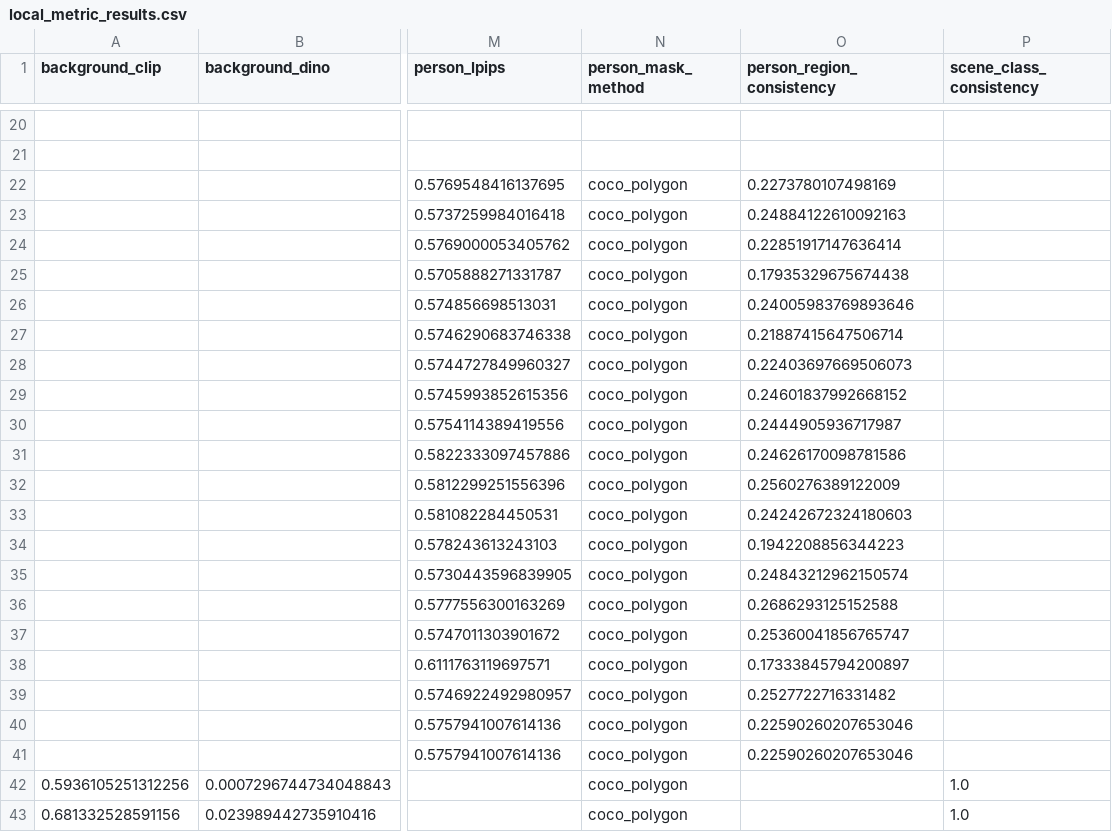
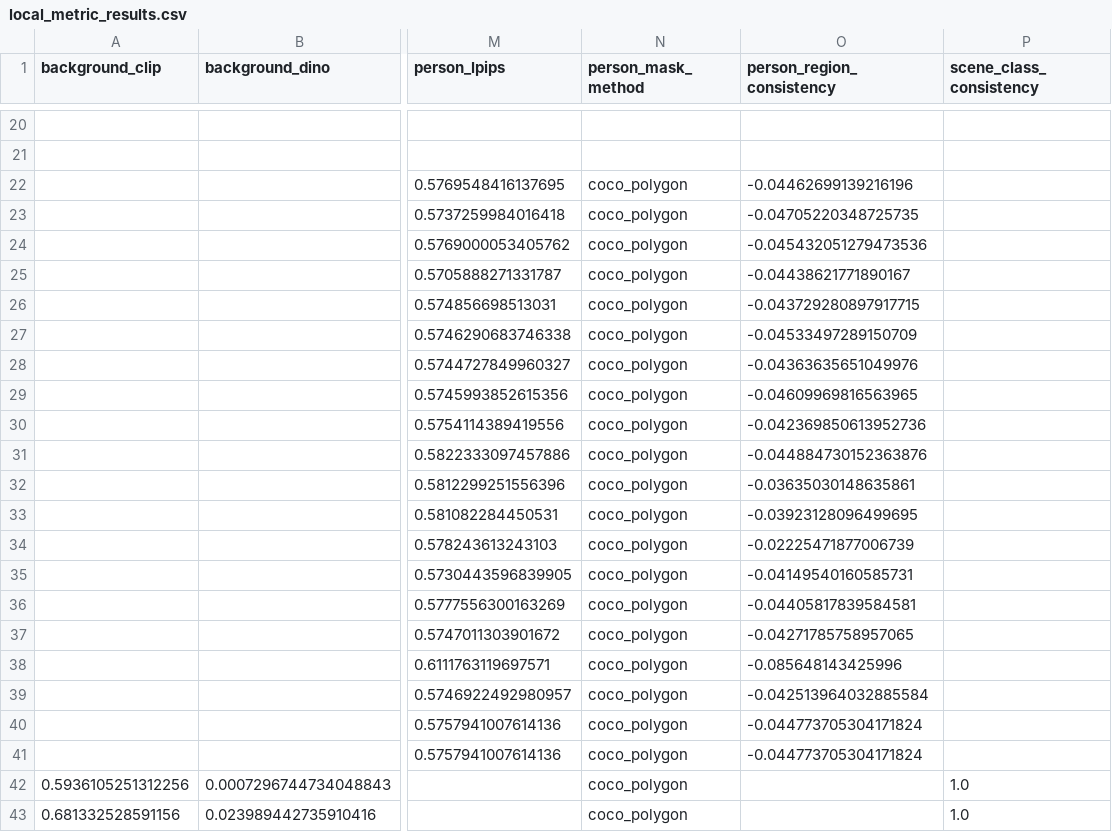
Before and after one commit to GeYugong/neuroadapter_repro_ser, a CSV file: experiments/E3_interaction/local_metric_results.csv, drawn as a sheet; only a part is shown, gaps mark what is left out; the diff names each change by its address in the sheet, - before the commit and + after, or states it on an @@ line.

```diff
--- a/experiments/E3_interaction/local_metric_results.csv
+++ b/experiments/E3_interaction/local_metric_results.csv
-O22 (person_region_consistency): 0.2273780107498169
+O22 (person_region_consistency): -0.04462699139216196
-O23 (person_region_consistency): 0.24884122610092163
+O23 (person_region_consistency): -0.04705220348725735
-O24 (person_region_consistency): 0.22851917147636414
+O24 (person_region_consistency): -0.045432051279473536
-O25 (person_region_consistency): 0.17935329675674438
+O25 (person_region_consistency): -0.04438621771890167
-O26 (person_region_consistency): 0.24005983769893646
+O26 (person_region_consistency): -0.043729280897917715
-O27 (person_region_consistency): 0.21887415647506714
+O27 (person_region_consistency): -0.04533497289150709
-O28 (person_region_consistency): 0.22403697669506073
+O28 (person_region_consistency): -0.04363635651049976
-O29 (person_region_consistency): 0.24601837992668152
+O29 (person_region_consistency): -0.04609969816563965
-O30 (person_region_consistency): 0.2444905936717987
+O30 (person_region_consistency): -0.042369850613952736
-O31 (person_region_consistency): 0.24626170098781586
+O31 (person_region_consistency): -0.044884730152363876
-O32 (person_region_consistency): 0.2560276389122009
+O32 (person_region_consistency): -0.03635030148635861
-O33 (person_region_consistency): 0.24242672324180603
+O33 (person_region_consistency): -0.03923128096499695
-O34 (person_region_consistency): 0.1942208856344223
+O34 (person_region_consistency): -0.02225471877006739
-O35 (person_region_consistency): 0.24843212962150574
+O35 (person_region_consistency): -0.04149540160585731
-O36 (person_region_consistency): 0.2686293125152588
+O36 (person_region_consistency): -0.04405817839584581
-O37 (person_region_consistency): 0.25360041856765747
+O37 (person_region_consistency): -0.04271785758957065
-O38 (person_region_consistency): 0.17333845794200897
+O38 (person_region_consistency): -0.085648143425996
-O39 (person_region_consistency): 0.2527722716331482
+O39 (person_region_consistency): -0.042513964032885584
-O40:O41 (person_region_consistency): 0.22590260207653046
+O40:O41 (person_region_consistency): -0.044773705304171824
```
Also changed, not shown: experiments/E3_interaction/per_image_excess_effects.csv, experiments/E3_interaction/per_sample_metrics.csv, 15 other files.
